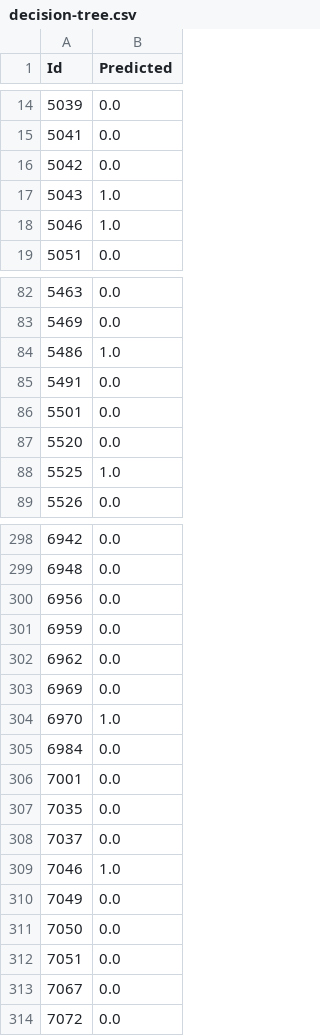
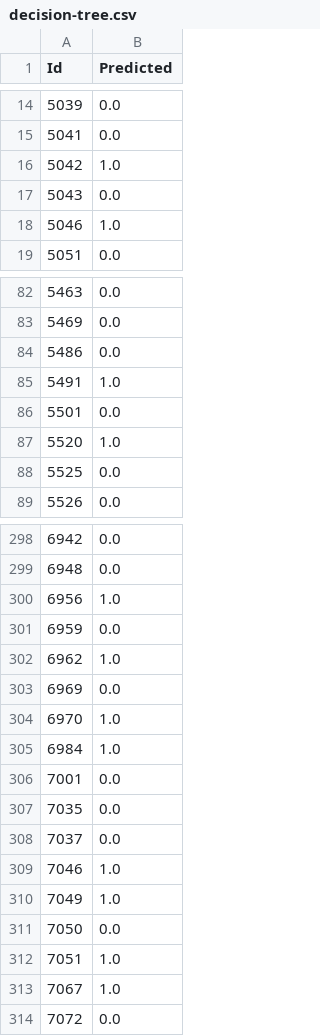
Before and after one commit to pipe-01/AC, a CSV file: predictions/decision-tree.csv, drawn as a sheet; only a part is shown, gaps mark what is left out; the diff covers the shown part only.

Commit message:
decision tree with dealing with imbaleced data

```diff
--- a/predictions/decision-tree.csv
+++ b/predictions/decision-tree.csv
@@ -15,4 +15,4 @@ Id,Predicted
 5041,0.0
-5042,0.0
-5043,1.0
+5042,1.0
+5043,0.0
 5046,1.0
@@ -83,7 +83,7 @@ Id,Predicted
 5469,0.0
-5486,1.0
-5491,0.0
+5486,0.0
+5491,1.0
 5501,0.0
-5520,0.0
-5525,1.0
+5520,1.0
+5525,0.0
 5526,0.0
@@ -299,8 +299,8 @@ Id,Predicted
 6948,0.0
-6956,0.0
+6956,1.0
 6959,0.0
-6962,0.0
+6962,1.0
 6969,0.0
 6970,1.0
-6984,0.0
+6984,1.0
 7001,0.0
@@ -309,6 +309,6 @@ Id,Predicted
 7046,1.0
-7049,0.0
+7049,1.0
 7050,0.0
-7051,0.0
-7067,0.0
+7051,1.0
+7067,1.0
 7072,0.0
```
Also changed, not shown: 38 edited cells elsewhere in this file, 5 other files.
